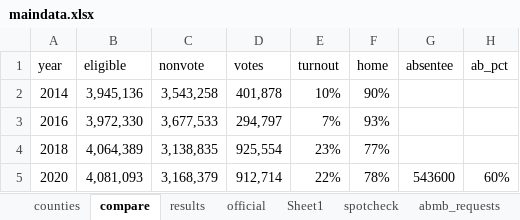
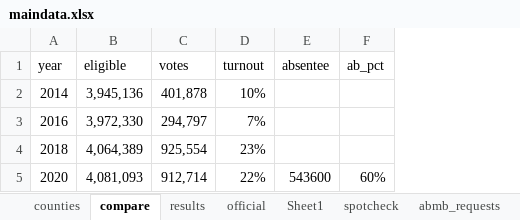
Before and after one commit to jeffhargarten/20200811-mailvote, an Excel workbook: sources/data/maindata.xlsx, sheet compare, drawn as a sheet; values as stored, in another font and other column widths than the file's, no borders; the diff names each change by its address in the sheet, - before the commit and + after, or states it on an @@ line.

```diff
--- a/sources/data/maindata.xlsx (sheet compare)
+++ b/sources/data/maindata.xlsx (sheet compare)
-column C (nonvote), rows 2-5: 3,543,258 | 3,677,533 | 3,138,835 | 3,168,379
-column F (home), rows 2-5: 90% | 93% | 77% | 78%
```
Also changed, not shown: sheet spotcheck, sheet Sheet1, sheet official, formulas that keep their value, 3 other files.
